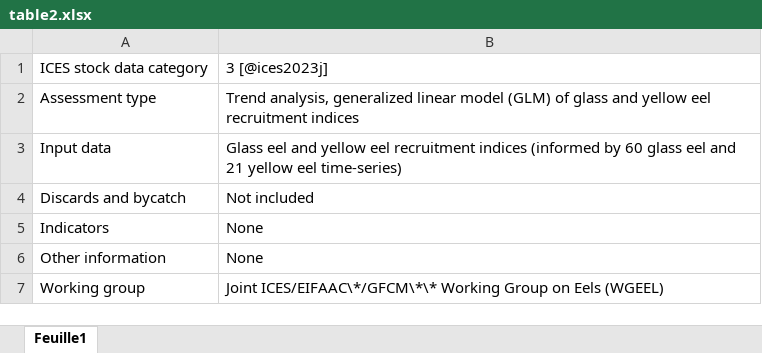
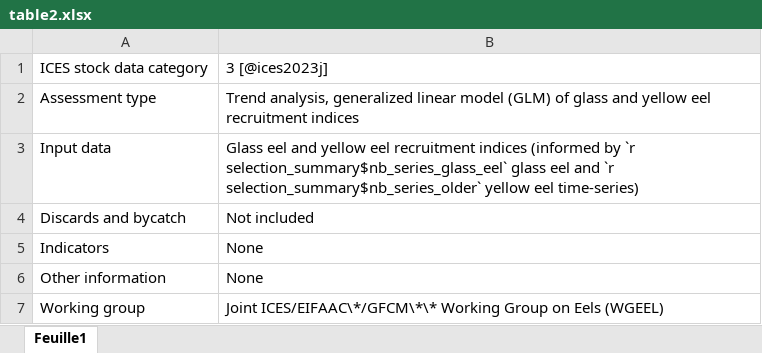
Before and after one commit to ices-eg/wg_WGEEL, an Excel workbook: R/advice/table2.xlsx, sheet Feuille1, drawn as a sheet; values as stored, in another font and other column widths than the file's, no borders; the diff names each change by its address in the sheet, - before the commit and + after, or states it on an @@ line.

```diff
--- a/R/advice/table2.xlsx (sheet Feuille1)
+++ b/R/advice/table2.xlsx (sheet Feuille1)
-B3: …(informed by 60 glass eel and 21 yellow eel…
+B3: …(informed by `r selection_summary$nb_series_glass_eel` glass eel and `r selection_summary$nb_series_older` yellow eel…
```
Also changed, not shown: R/advice/advice_basis.xlsx, 7 other files.
